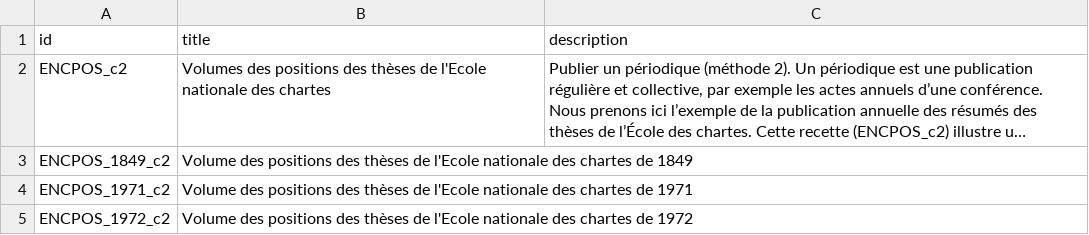
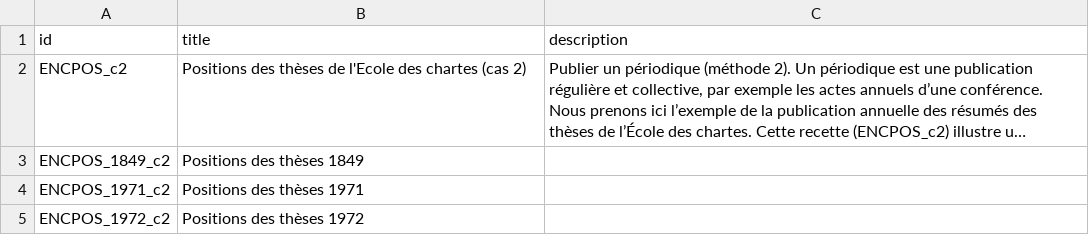
Before and after one commit to chartes/dots_documentation, a TSV file: data_test/periodiques/encpos_by_volume/metadata/default_resources_titles.tsv, drawn as a sheet; long unchanged cells end in …; the diff names each change by its address in the sheet, - before the commit and + after, or states it on an @@ line.

Commit message:
Modifications des liens vers les manifestes IIIF pour les positions cas 2 et correction des titres pour les 2 cas de positions

```diff
--- a/data_test/periodiques/encpos_by_volume/metadata/default_resources_titles.tsv
+++ b/data_test/periodiques/encpos_by_volume/metadata/default_resources_titles.tsv
-B2 (title): Volumes des positions des thèses de l'Ecole nationale des chartes
+B2 (title): Positions des thèses de l'Ecole des chartes (cas 2)
-B3 (title): Volume des positions des thèses de l'Ecole nationale des chartes de 1849
+B3 (title): Positions des thèses 1849
-B4 (title): Volume des positions des thèses de l'Ecole nationale des chartes de 1971
+B4 (title): Positions des thèses 1971
-B5 (title): Volume des positions des thèses de l'Ecole nationale des chartes de 1972
+B5 (title): Positions des thèses 1972
```
Also changed, not shown: data_test/periodiques/encpos_by_abstract/metadata/default_collections_titles.tsv, 5 other files.
